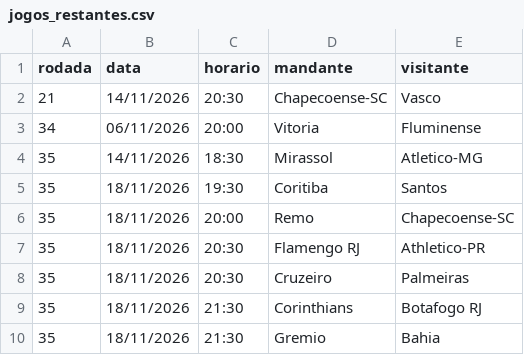
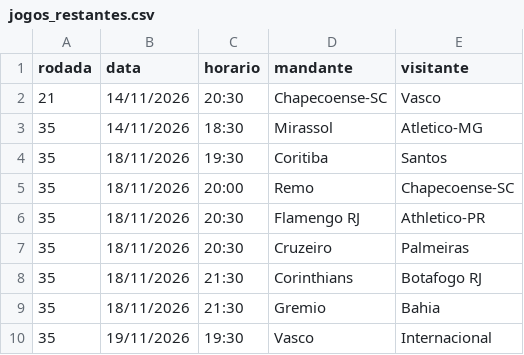
Before and after one commit to henriquemendeselias/brasileirao-predictor-2026, a CSV file: data/raw/jogos_restantes.csv, drawn as a sheet; only a part is shown; the shorter side is filled out with more unchanged rows; the diff names each change by its address in the sheet, - before the commit and + after, or states it on an @@ line.

```diff
--- a/data/raw/jogos_restantes.csv
+++ b/data/raw/jogos_restantes.csv
-row 3: 34 | 06/11/2026 | 20:00 | Vitoria | Fluminense
```
Also changed, not shown: data/raw/BRA.csv.
